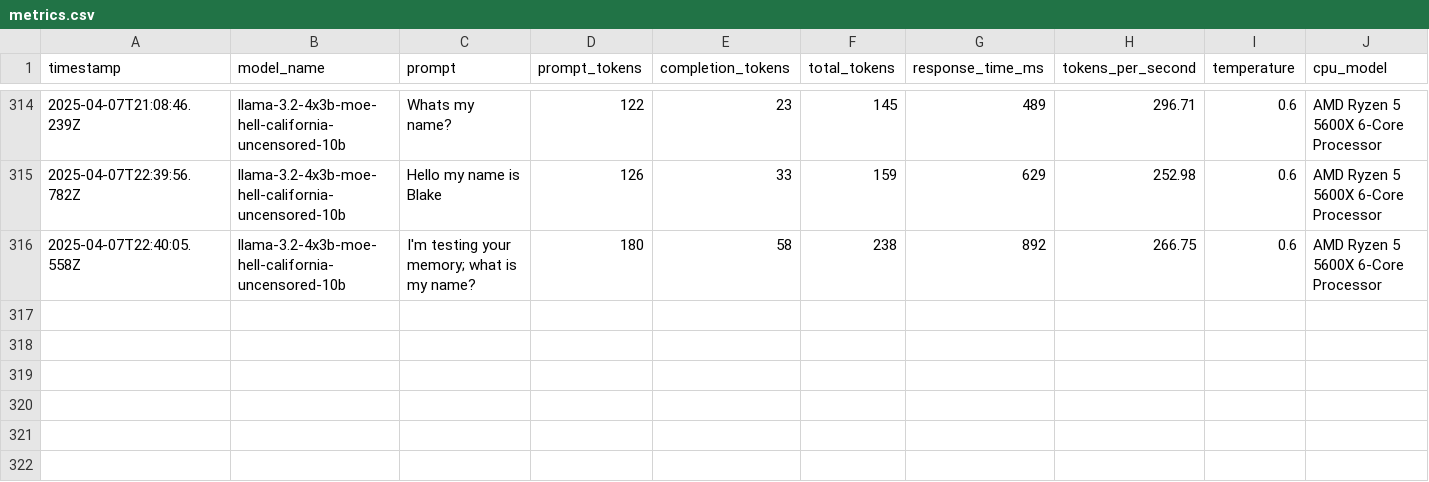
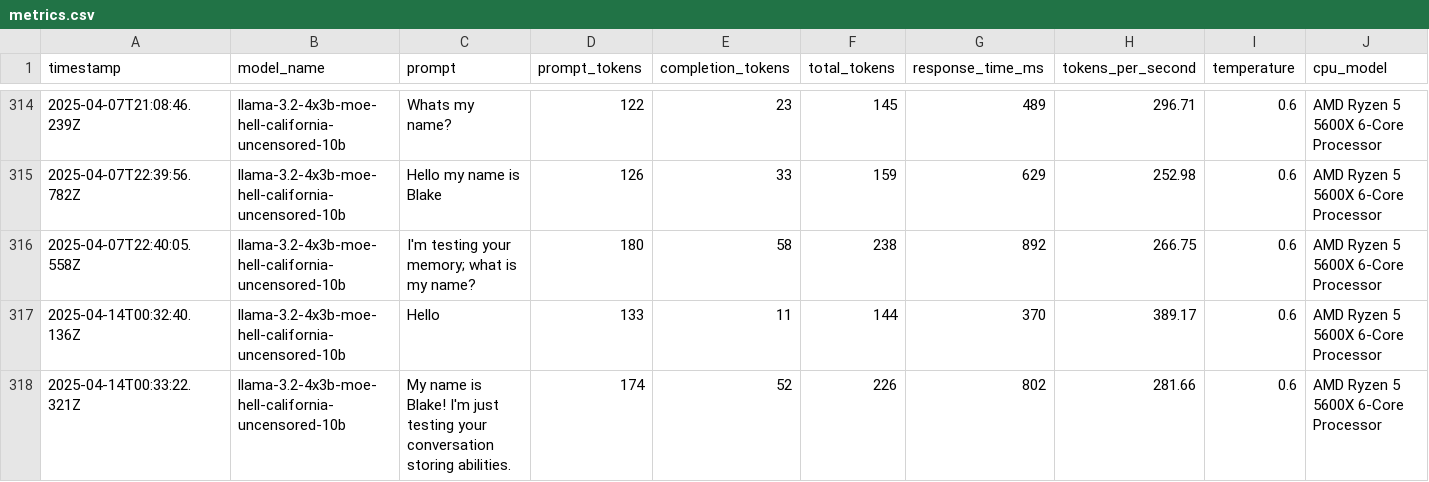
Before and after one commit to Coumardi/SAGE-XR, a CSV file: backend/logs/metrics.csv, drawn as a sheet; only a part is shown, gaps mark what is left out; rows hold the shown columns only; the diff names each change by its address in the sheet, - before the commit and + after, or states it on an @@ line.

Commit message:
Storing conversations in MongoDB

```diff
--- a/backend/logs/metrics.csv
+++ b/backend/logs/metrics.csv
+row 317: 2025-04-14T00:32:40.136Z | llama-3.2-4x3b-moe-hell-california-uncensored-10b | Hello | 133 | 11 | 144 | 370 | 389.17 | 0.6 | AMD Ryzen 5 5600X 6-Core Processor
+row 318: 2025-04-14T00:33:22.321Z | llama-3.2-4x3b-moe-hell-california-uncensored-10b | My name is Blake! I'm just testing your conversation storing abilities. | 174 | 52 | 226 | 802 | 281.66 | 0.6 | AMD Ryzen 5 5600X 6-Core Processor
```
Also changed, not shown: 9 other files.
